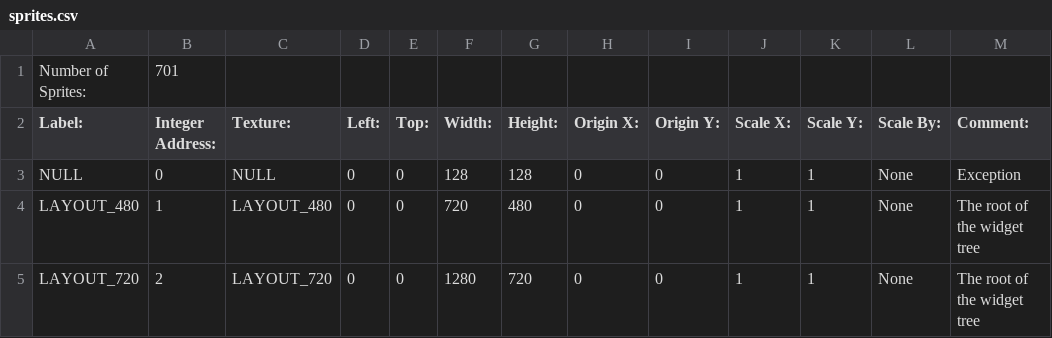
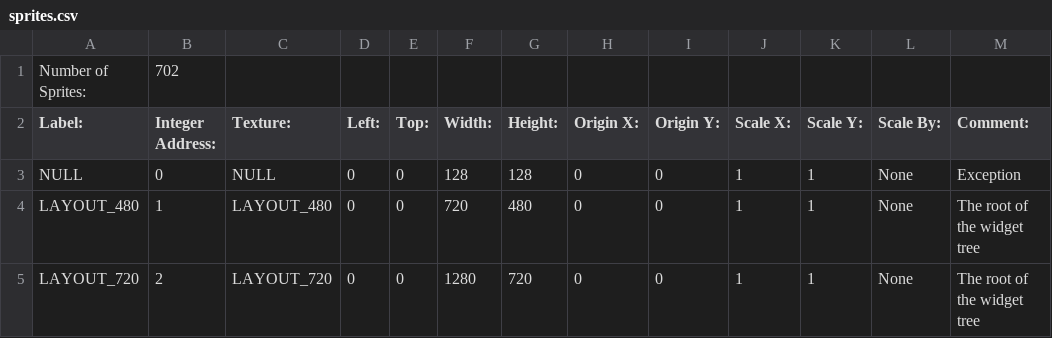
Before and after one commit to BostonBrooks/Spaghetti_Graveyard_Zero_2026, a CSV file: games/game0/maps/skellychase/graphics/sprites.csv, drawn as a sheet; only a part is shown; the diff names each change by its address in the sheet, - before the commit and + after, or states it on an @@ line.

```diff
--- a/games/game0/maps/skellychase/graphics/sprites.csv
+++ b/games/game0/maps/skellychase/graphics/sprites.csv
-B1 (Integer Address:): 701
+B1 (Integer Address:): 702
```
Also changed, not shown: games/game0/maps/skellychase/graphics/animations.csv, games/game0/maps/skellychase/graphics/compositions.csv, 3 other files.
